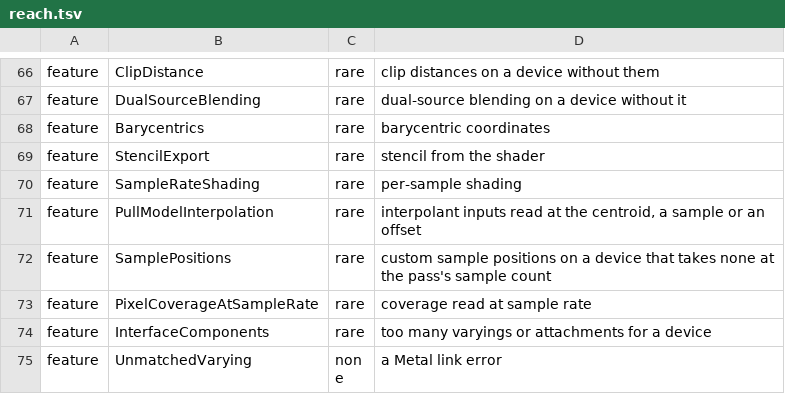
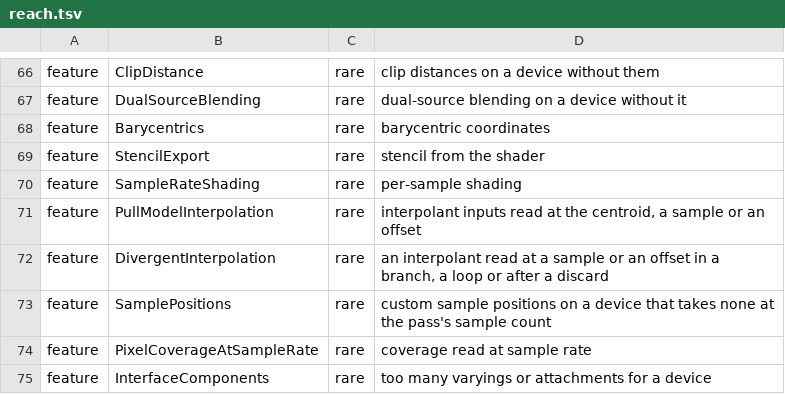
Before and after one commit to steelbrain/metal2vulkan, a TSV file: scripts/refusal-surface/reach.tsv, drawn as a sheet; only a part is shown, gaps mark what is left out; the shorter side is filled out with more unchanged rows.

Commit message:
Pull-model interpolation: a sample or offset read where the quad may have left is one typed gap on every device
The planner's ruling. interpolant_reads refused a read at a sample or an offset outside the
fragment function's first block, or after a discard in it, only on a driver with
DriverWorkaround::InterpolationNeedsTheWholeQuad, which nothing sets since the driver-fact tables
went: development lowered the shape on every device, RADV included, whose InterpolateAtSample and
InterpolateAtOffset read garbage where the quad's other invocations have left.

- lower/stage_io/plan.rs: the structural test stays as it was (Sample or Offset, past the first
  block or after a discard in it) and refuses on every device, as its own kind:
  Unsupported::not_implemented(Feature::DivergentInterpolation), so a play counts it apart from
  PullModelInterpolation's select, phi and store refusals.
- error/mod.rs: Feature::DivergentInterpolation; PullModelInterpolation's doc points at it.
- device/profile.rs: DriverWorkaround::InterpolationNeedsTheWholeQuad deleted.
- The coverage loop's rung-1 form, beside it: lower/fragment/coverage.rs read the fact nothing
  set, so development read a looping function's sample-qualified varyings inside the loop on
  every device, where the helper invocations of a partly covered quad have left. The entry now
  reads each such varying at every sample a pipeline of the device may have before the loop, on
  every device (samples_before_loop, stage_io::read_at_every_sample).
- SEMANTICS_VERSION 2205.
- docs/REFUSALS.md regenerated (scripts/refusal-surface, with the new reach row); --check passes.
- Tests:
  - rt's every_device_refuses_interpolation_where_the_quad_may_have_left (lavapipe): a sample
    read in a branch, an offset read in a branch and reads after a discard in the first block
    are refused, Unsupported(DivergentInterpolation), NotImplemented; the same reads in the first
    block, and before a later discard, are made and draw the colour.
  - engine_pull_model: pm_offset_after_discard (reads past the first block) is refused on every
    committed profile at 1 and 4 samples, before what its reads need is asked.
  - engine_coverage_loop: a looping function's sample-qualified varying is read at every sample
    by constant index from 0, a power of two of them and at least the pipeline's samples, and at
    no computed sample.

```diff
--- a/scripts/refusal-surface/reach.tsv
+++ b/scripts/refusal-surface/reach.tsv
@@ -71,2 +71,3 @@ feature	SampleRateShading	rare	per-sample shading
 feature	PullModelInterpolation	rare	interpolant inputs read at the centroid, a sample or an offset
+feature	DivergentInterpolation	rare	an interpolant read at a sample or an offset in a branch, a loop or after a discard
 feature	SamplePositions	rare	custom sample positions on a device that takes none at the pass's sample count
```
Also changed, not shown: 11 other files.
